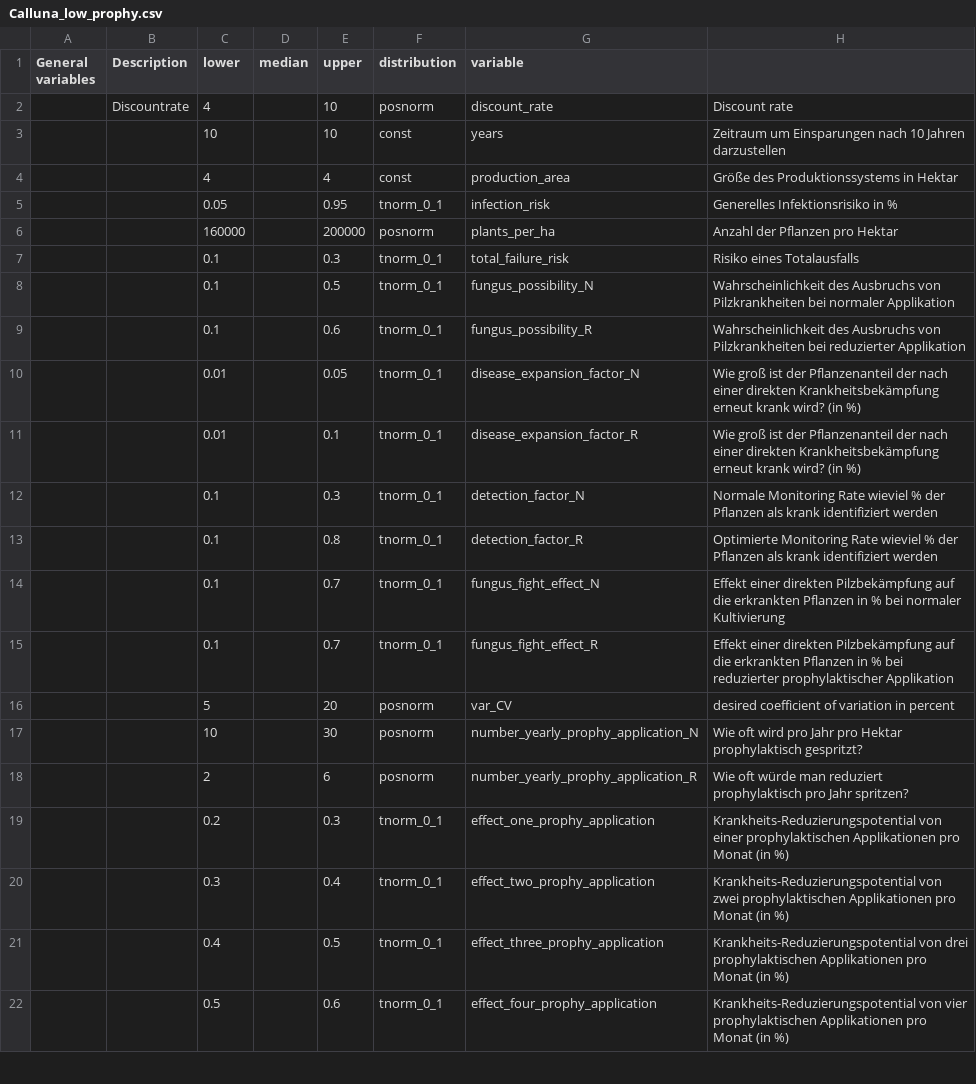
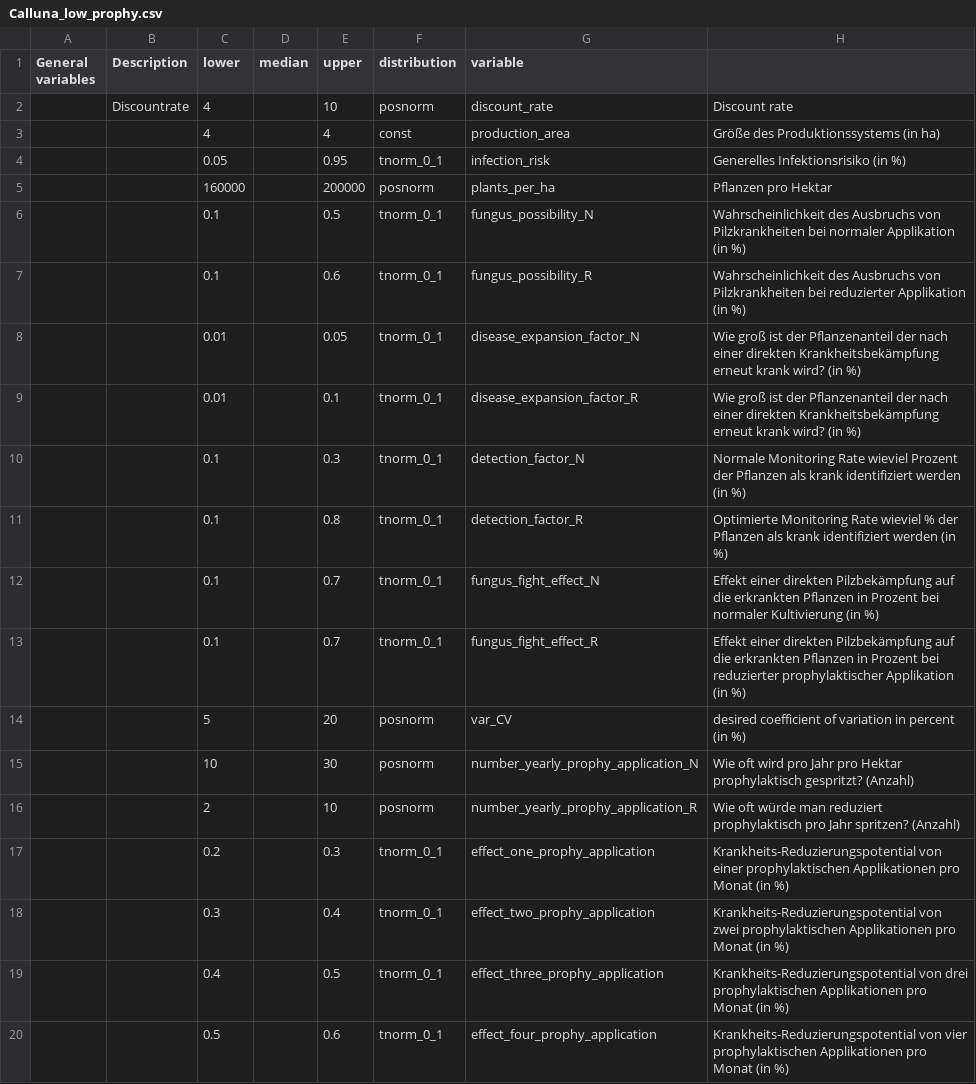
Before and after one commit to eikeluedeling/Calluna_low_prophy_V1, a CSV file: Calluna_low_prophy.csv, drawn as a sheet; only a part is shown; the diff covers the shown part only.

```diff
--- a/Calluna_low_prophy.csv
+++ b/Calluna_low_prophy.csv
@@ -2,18 +2,16 @@ General variables,Description,lower,median,upper,distribution,variable,
 ,Discountrate,4,,10,posnorm,discount_rate,Discount rate
-,,10,,10,const,years,Zeitraum um Einsparungen nach 10 Jahren darzustellen
-,,4,,4,const,production_area,Größe des Produktionssystems in Hektar
-,,0.05,,0.95,tnorm_0_1,infection_risk,Generelles Infektionsrisiko in %
-,,160000,,200000,posnorm,plants_per_ha,Anzahl der Pflanzen pro Hektar
-,,0.1,,0.3,tnorm_0_1,total_failure_risk,Risiko eines Totalausfalls
-,,0.1,,0.5,tnorm_0_1,fungus_possibility_N,Wahrscheinlichkeit des Ausbruchs von Pilzkrankheiten bei normaler Applikation
-,,0.1,,0.6,tnorm_0_1,fungus_possibility_R,Wahrscheinlichkeit des Ausbruchs von Pilzkrankheiten bei reduzierter Applikation
+,,4,,4,const,production_area,Größe des Produktionssystems (in ha)
+,,0.05,,0.95,tnorm_0_1,infection_risk,Generelles Infektionsrisiko (in %)
+,,160000,,200000,posnorm,plants_per_ha,Pflanzen pro Hektar
+,,0.1,,0.5,tnorm_0_1,fungus_possibility_N,Wahrscheinlichkeit des Ausbruchs von Pilzkrankheiten bei normaler Applikation (in %)
+,,0.1,,0.6,tnorm_0_1,fungus_possibility_R,Wahrscheinlichkeit des Ausbruchs von Pilzkrankheiten bei reduzierter Applikation (in %)
 ,,0.01,,0.05,tnorm_0_1,disease_expansion_factor_N,Wie groß ist der Pflanzenanteil der nach einer direkten Krankheitsbekämpfung erneut krank wird? (in %)
 ,,0.01,,0.1,tnorm_0_1,disease_expansion_factor_R,Wie groß ist der Pflanzenanteil der nach einer direkten Krankheitsbekämpfung erneut krank wird? (in %)
-,,0.1,,0.3,tnorm_0_1,detection_factor_N,Normale Monitoring Rate wieviel % der Pflanzen als krank  identifiziert werden
-,,0.1,,0.8,tnorm_0_1,detection_factor_R,Optimierte Monitoring Rate wieviel % der Pflanzen als krank  identifiziert werden
-,,0.1,,0.7,tnorm_0_1,fungus_fight_effect_N,Effekt einer direkten Pilzbekämpfung auf die erkrankten Pflanzen in % bei normaler Kultivierung
-,,0.1,,0.7,tnorm_0_1,fungus_fight_effect_R,Effekt einer direkten Pilzbekämpfung auf die erkrankten Pflanzen in % bei reduzierter prophylaktischer Applikation
-,,5,,20,posnorm,var_CV,desired coefficient of variation in percent
-,,10,,30,posnorm,number_yearly_prophy_application_N,Wie oft wird pro Jahr pro Hektar prophylaktisch gespritzt?
-,,2,,6,posnorm,number_yearly_prophy_application_R,Wie oft würde man reduziert prophylaktisch pro Jahr spritzen?
+,,0.1,,0.3,tnorm_0_1,detection_factor_N,Normale Monitoring Rate wieviel Prozent der Pflanzen als krank identifiziert werden (in %)
+,,0.1,,0.8,tnorm_0_1,detection_factor_R,Optimierte Monitoring Rate wieviel % der Pflanzen als krank identifiziert werden (in %)
+,,0.1,,0.7,tnorm_0_1,fungus_fight_effect_N,Effekt einer direkten Pilzbekämpfung auf die erkrankten Pflanzen in Prozent bei normaler Kultivierung (in %)
+,,0.1,,0.7,tnorm_0_1,fungus_fight_effect_R,Effekt einer direkten Pilzbekämpfung auf die erkrankten Pflanzen in Prozent bei reduzierter prophylaktischer Applikation (in %)
+,,5,,20,posnorm,var_CV,desired coefficient of variation in percent (in %)
+,,10,,30,posnorm,number_yearly_prophy_application_N,Wie oft wird pro Jahr pro Hektar prophylaktisch gespritzt? (Anzahl)
+,,2,,10,posnorm,number_yearly_prophy_application_R,Wie oft würde man reduziert prophylaktisch pro Jahr spritzen? (Anzahl)
 ,,0.2,,0.3,tnorm_0_1,effect_one_prophy_application,Krankheits-Reduzierungspotential von einer prophylaktischen Applikationen pro Monat (in %)
```
Also changed, not shown: 8 edited cells elsewhere in this file, Calluna_low_prophy_Legend.csv.
